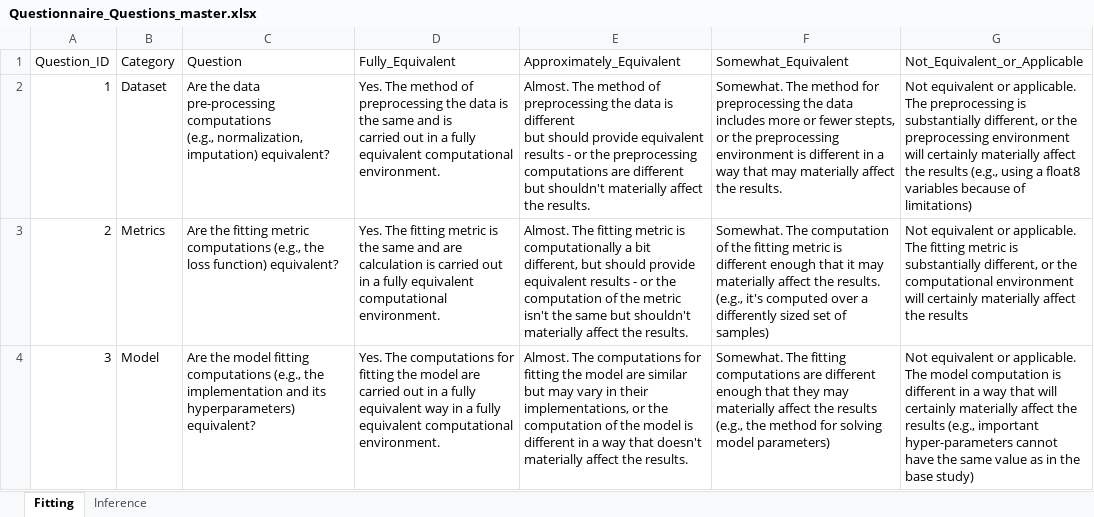
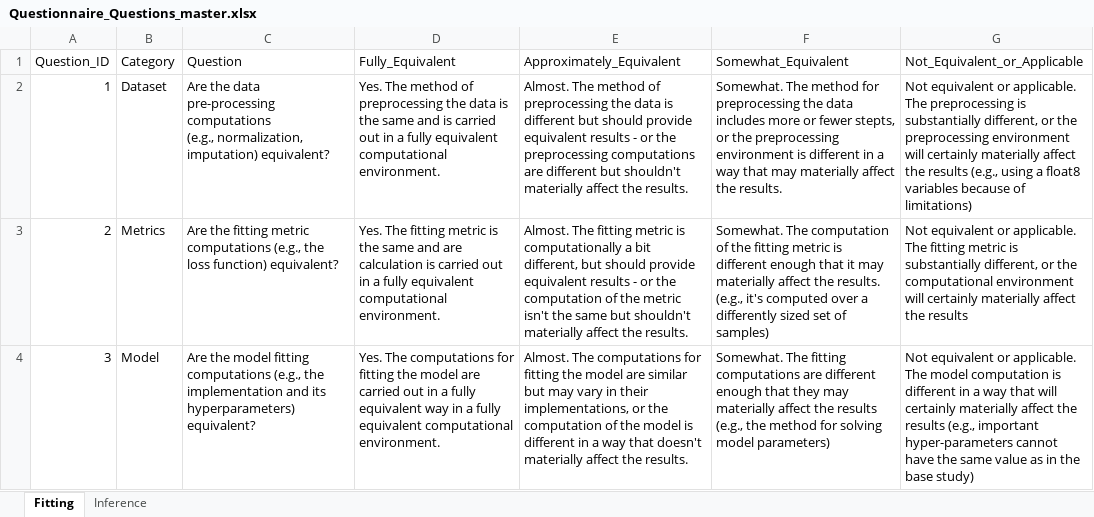
Before and after one commit to msgomez06/RepoRepli, an Excel workbook: Questionnaire/Questionnaire_Questions_master.xlsx, sheet Fitting, drawn as a sheet; only a part is shown; values as stored, in another font and other column widths than the file's, no borders; the diff names each change by its address in the sheet, - before the commit and + after, or states it on an @@ line.

Commit message:
Updated to generate questions from excel

```diff
--- a/Questionnaire/Questionnaire_Questions_master.xlsx (sheet Fitting)
+++ b/Questionnaire/Questionnaire_Questions_master.xlsx (sheet Fitting)
-D2 (Fully_Equivalent): …computational environment.
+D2 (Fully_Equivalent): …computational environment.
-E2 (Approximately_Equivalent): …the results.
+E2 (Approximately_Equivalent): …the results.
```
Also changed, not shown: 1 other file.
